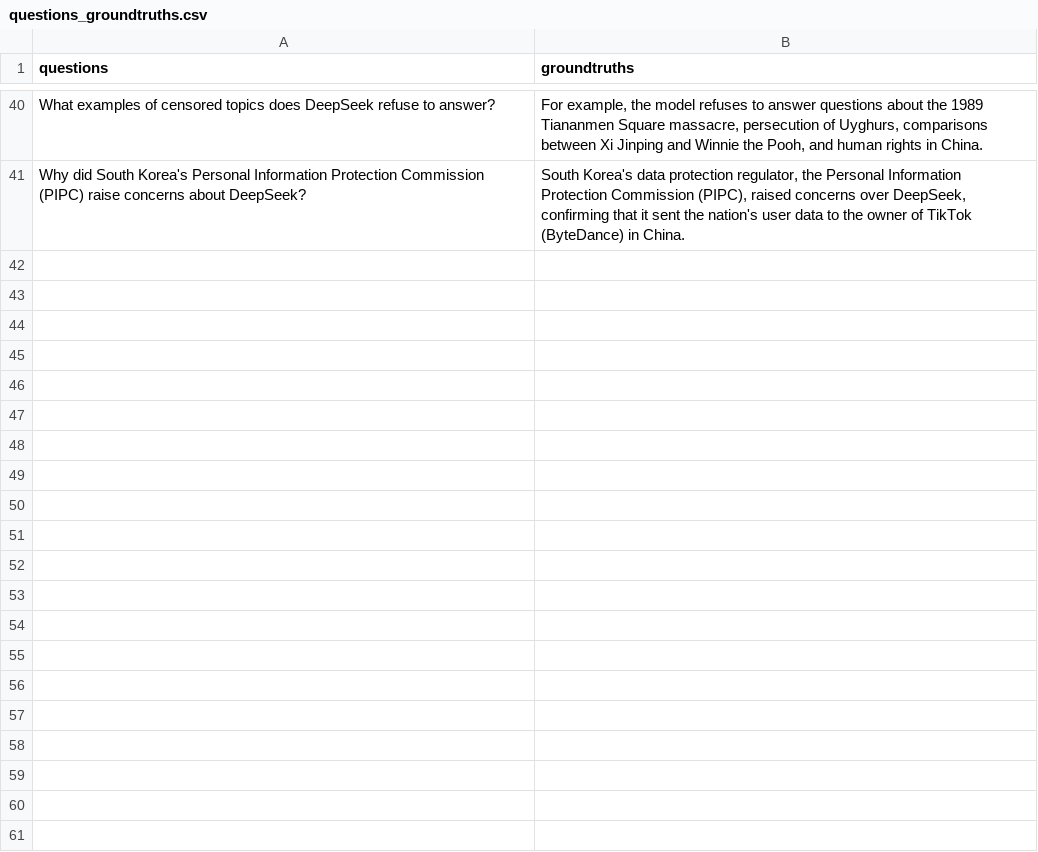
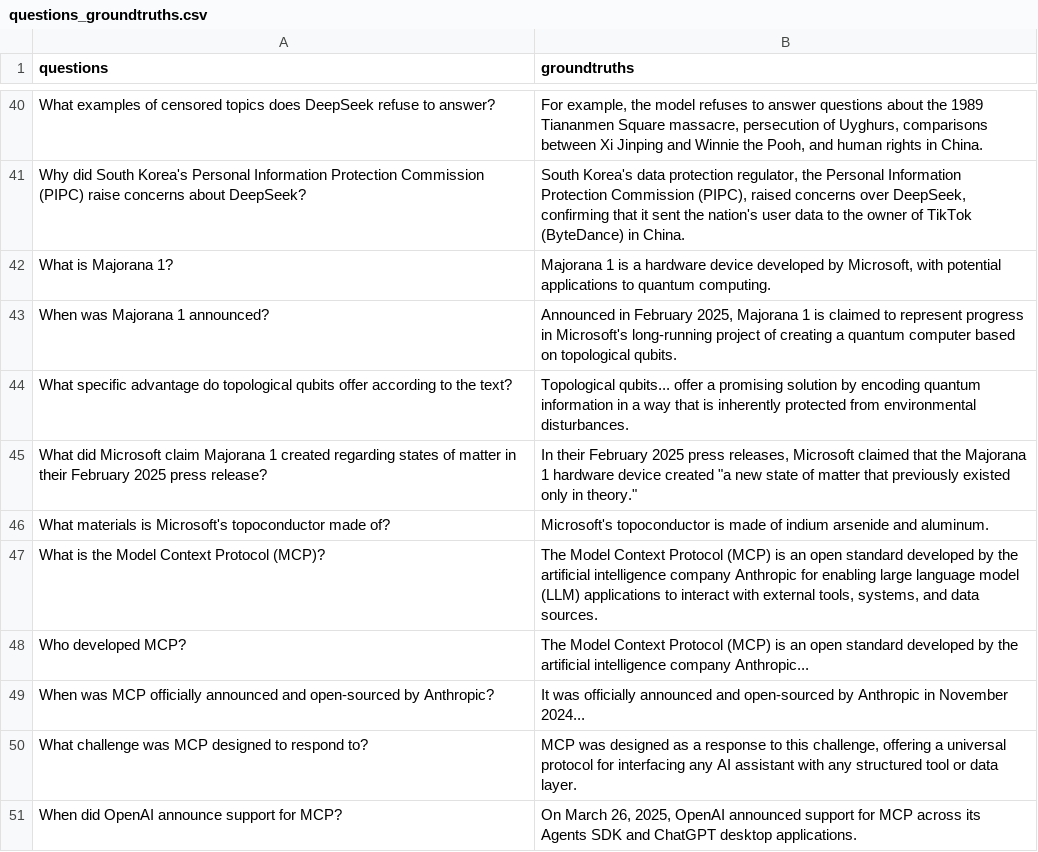
Before and after one commit to udithdoddapaneni/RAG_with_Coreference_Resolution, a CSV file: evaluate/questions_groundtruths.csv, drawn as a sheet; only a part is shown, gaps mark what is left out.

Commit message:
Added more ques-groundtruth pairs

```diff
--- a/evaluate/questions_groundtruths.csv
+++ b/evaluate/questions_groundtruths.csv
@@ -41 +41,11 @@ questions,groundtruths
 "Why did South Korea's Personal Information Protection Commission (PIPC) raise concerns about DeepSeek?","South Korea's data protection regulator, the Personal Information Protection Commission (PIPC), raised concerns over DeepSeek, confirming that it sent the nation's user data to the owner of TikTok (ByteDance) in China."
+"What is Majorana 1?","Majorana 1 is a hardware device developed by Microsoft, with potential applications to quantum computing."
+"When was Majorana 1 announced?","Announced in February 2025, Majorana 1 is claimed to represent progress in Microsoft's long-running project of creating a quantum computer based on topological qubits."
+"What specific advantage do topological qubits offer according to the text?","Topological qubits... offer a promising solution by encoding quantum information in a way that is inherently protected from environmental disturbances."
+"What did Microsoft claim Majorana 1 created regarding states of matter in their February 2025 press release?","In their February 2025 press releases, Microsoft claimed that the Majorana 1 hardware device created ""a new state of matter that previously existed only in theory."""
+"What materials is Microsoft's topoconductor made of?","Microsoft's topoconductor is made of indium arsenide and aluminum."
+"What is the Model Context Protocol (MCP)?","The Model Context Protocol (MCP) is an open standard developed by the artificial intelligence company Anthropic for enabling large language model (LLM) applications to interact with external tools, systems, and data sources."
+"Who developed MCP?","The Model Context Protocol (MCP) is an open standard developed by the artificial intelligence company Anthropic..."
+"When was MCP officially announced and open-sourced by Anthropic?","It was officially announced and open-sourced by Anthropic in November 2024..."
+"What challenge was MCP designed to respond to?","MCP was designed as a response to this challenge, offering a universal protocol for interfacing any AI assistant with any structured tool or data layer."
+"When did OpenAI announce support for MCP?","On March 26, 2025, OpenAI announced support for MCP across its Agents SDK and ChatGPT desktop applications."
```
